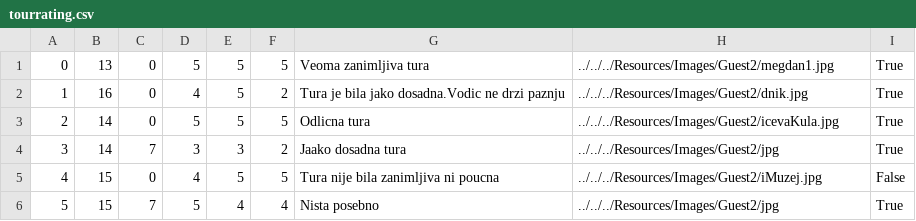
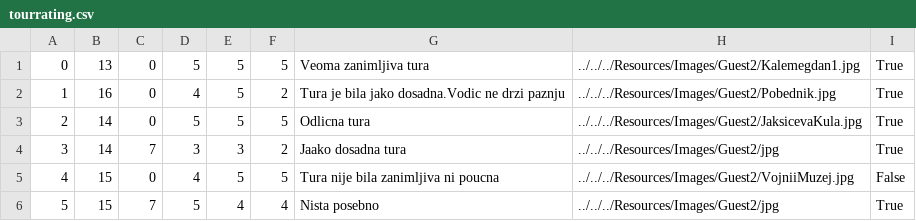
Before and after one commit to jblanusa13/SimsProjekat, a CSV file: ProjectSims/ProjectSims/Resources/Data/tourrating.csv, drawn as a sheet.

```diff
--- a/ProjectSims/ProjectSims/Resources/Data/tourrating.csv
+++ b/ProjectSims/ProjectSims/Resources/Data/tourrating.csv
@@ -1,6 +1,6 @@
-0|13|0|5|5|5|Veoma zanimljiva tura|../../../Resources/Images/Guest2/megdan1.jpg|True
-1|16|0|4|5|2|Tura je bila jako dosadna.Vodic ne drzi paznju|../../../Resources/Images/Guest2/dnik.jpg|True
-2|14|0|5|5|5|Odlicna tura|../../../Resources/Images/Guest2/icevaKula.jpg|True
+0|13|0|5|5|5|Veoma zanimljiva tura|../../../Resources/Images/Guest2/Kalemegdan1.jpg|True
+1|16|0|4|5|2|Tura je bila jako dosadna.Vodic ne drzi paznju|../../../Resources/Images/Guest2/Pobednik.jpg|True
+2|14|0|5|5|5|Odlicna tura|../../../Resources/Images/Guest2/JaksicevaKula.jpg|True
 3|14|7|3|3|2|Jaako dosadna tura|../../../Resources/Images/Guest2/jpg|True
-4|15|0|4|5|5|Tura nije bila zanimljiva ni poucna|../../../Resources/Images/Guest2/iMuzej.jpg|False
+4|15|0|4|5|5|Tura nije bila zanimljiva ni poucna|../../../Resources/Images/Guest2/VojniiMuzej.jpg|False
 5|15|7|5|4|4|Nista posebno|../../../Resources/Images/Guest2/jpg|True
```
Also changed, not shown: ProjectSims/ProjectSims/Resources/Data/keypoint.csv, ProjectSims/ProjectSims/Resources/Data/tour.csv, 4 other files.
